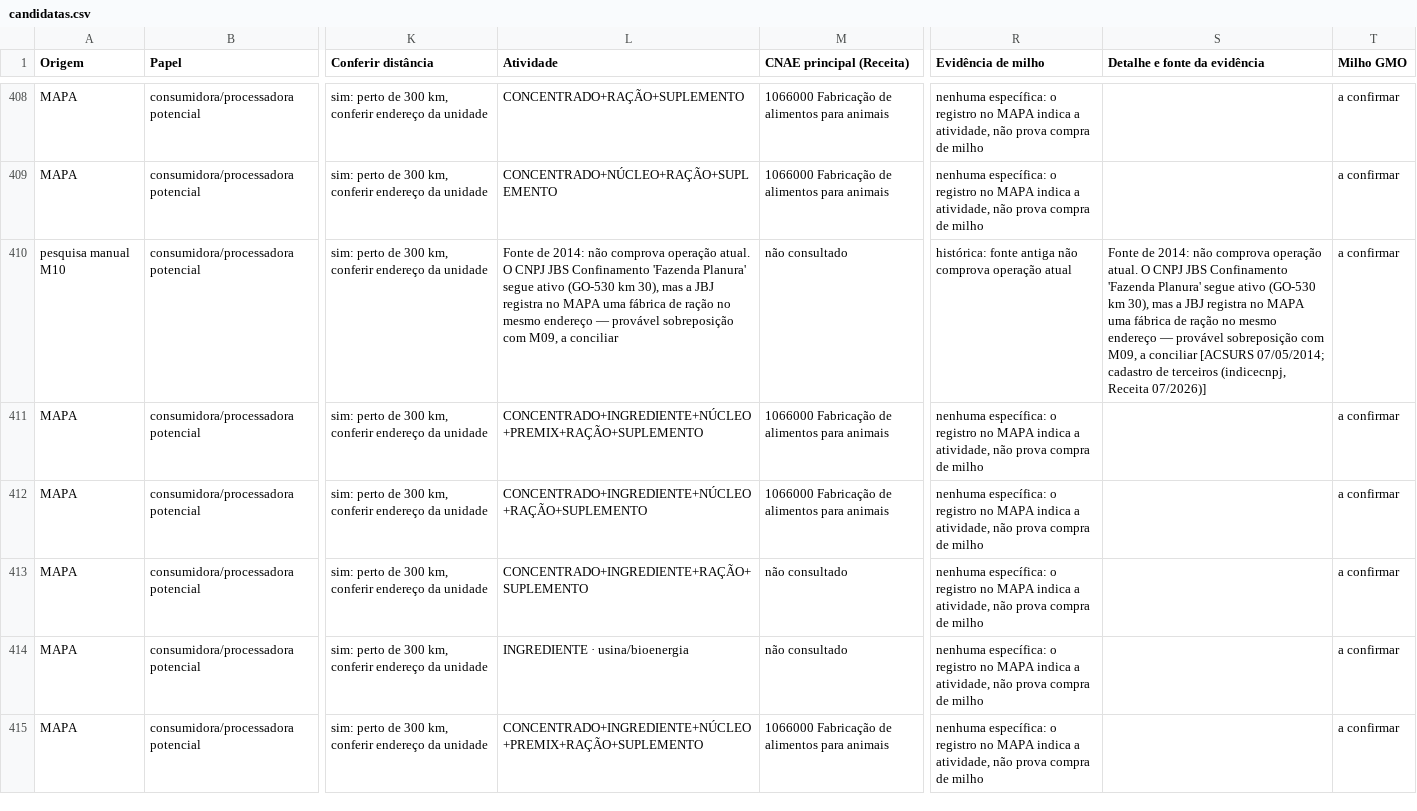
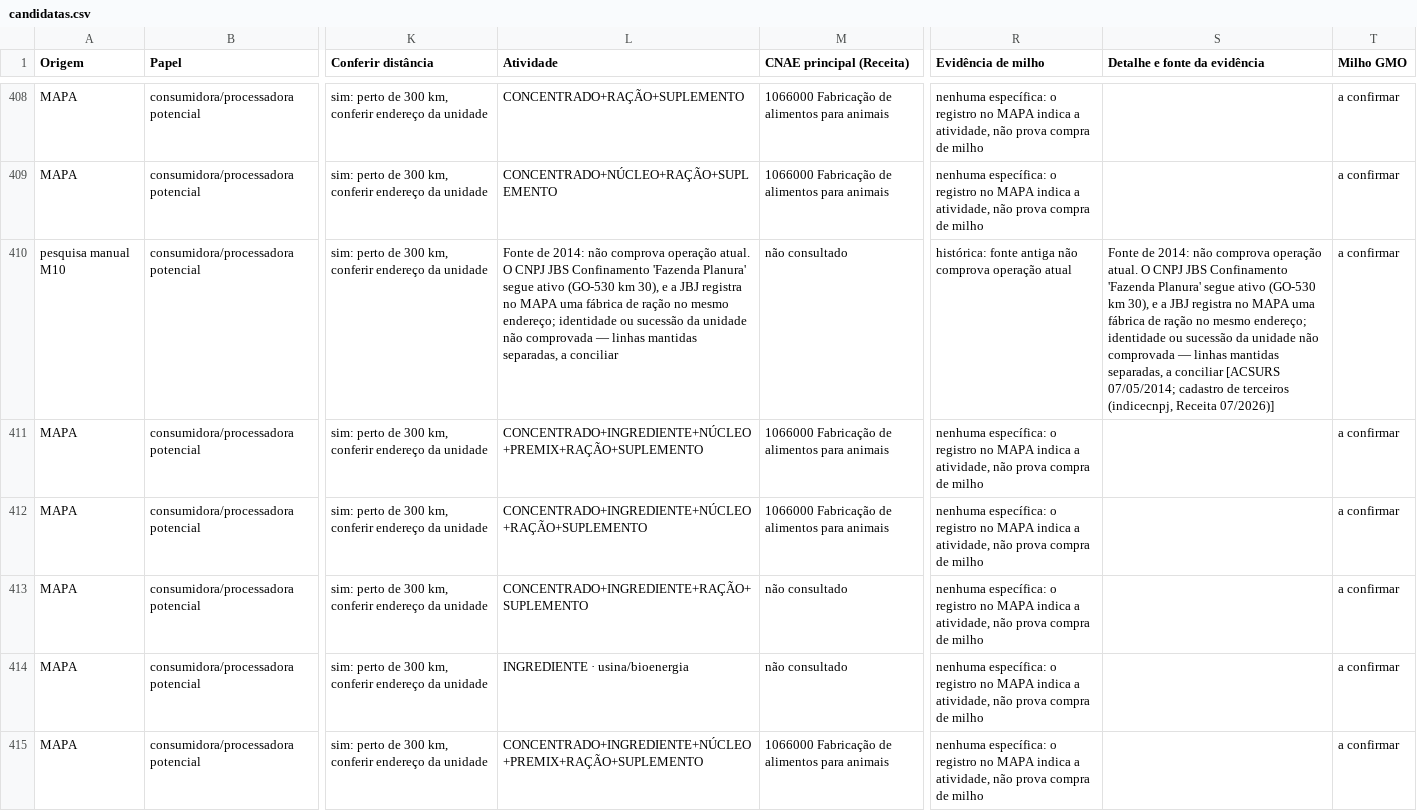
Before and after one commit to rogeriopalhari23-dotcom/EAG-Agro, a CSV file: docs/implementation/descoberta-milho-indiara/candidatas.csv, drawn as a sheet; only a part is shown, gaps mark what is left out; the diff names each change by its address in the sheet, - before the commit and + after, or states it on an @@ line.

```diff
--- a/docs/implementation/descoberta-milho-indiara/candidatas.csv
+++ b/docs/implementation/descoberta-milho-indiara/candidatas.csv
-L410 (Atividade): …km 30), mas a JBJ registra no MAPA uma fábrica de ração no mesmo endereço — provável sobreposição com M09, a conciliar
+L410 (Atividade): …km 30), e a JBJ registra no MAPA uma fábrica de ração no mesmo endereço; identidade ou sucessão da unidade não comprovada — linhas mantidas separadas, a conciliar
-S410 (Detalhe e fonte da evidência): …km 30), mas a JBJ registra no MAPA uma fábrica de ração no mesmo endereço — provável sobreposição com M09, a conciliar…
+S410 (Detalhe e fonte da evidência): …km 30), e a JBJ registra no MAPA uma fábrica de ração no mesmo endereço; identidade ou sucessão da unidade não comprovada — linhas mantidas separadas, a conciliar…
```
Also changed, not shown: 4 other files.
